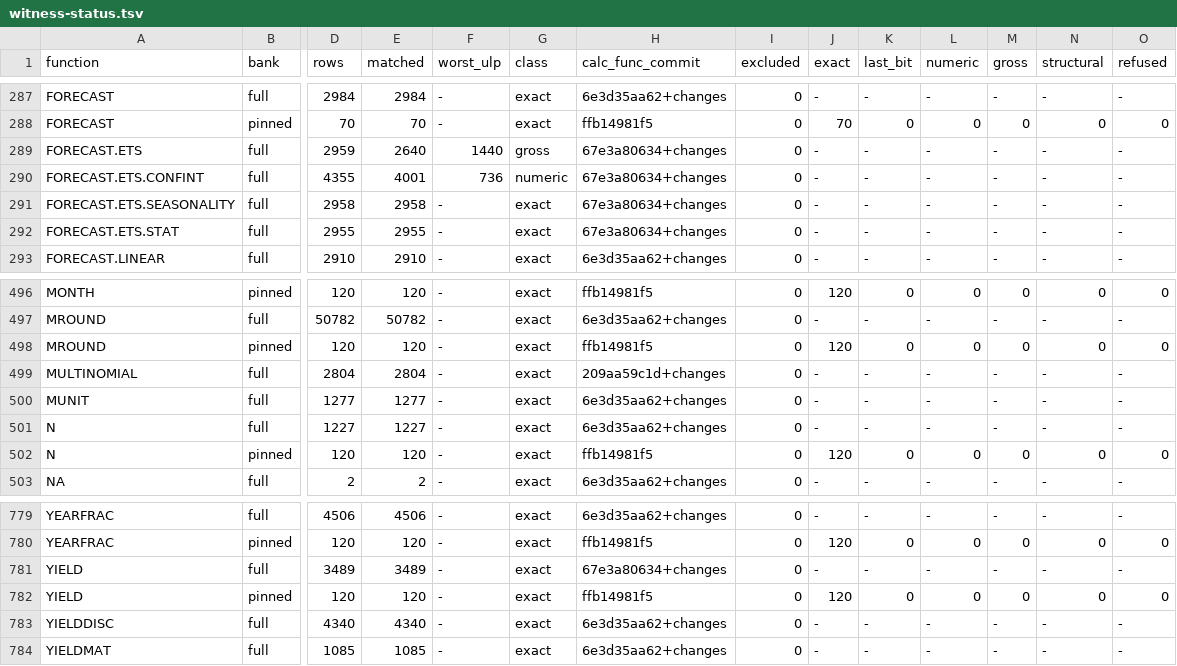
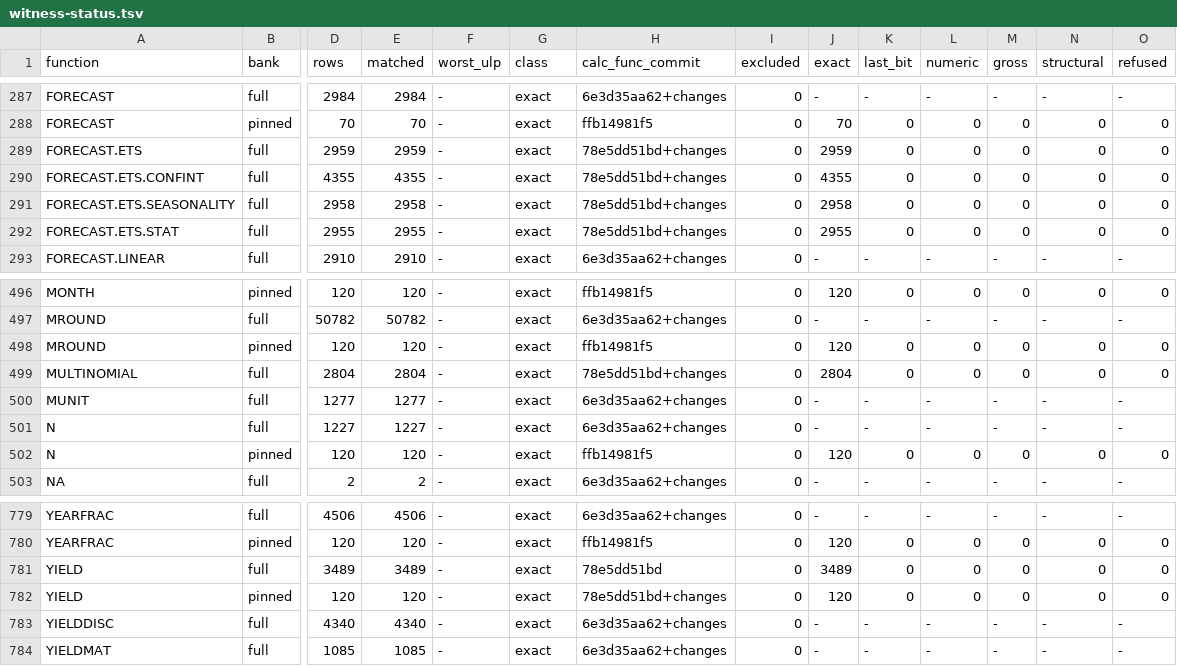
Before and after one commit to DnaCalc/DnaCalc, a TSV file: crates/calc-func/witness-status.tsv, drawn as a sheet; only a part is shown, gaps mark what is left out; the diff names each change by its address in the sheet, - before the commit and + after, or states it on an @@ line.

```diff
--- a/crates/calc-func/witness-status.tsv
+++ b/crates/calc-func/witness-status.tsv
-E289 (matched): 2640
+E289 (matched): 2959
-F289 (worst_ulp): 1440
+F289 (worst_ulp): -
-G289 (class): gross
+G289 (class): exact
-H289:H292 (calc_func_commit): 67e3a80634+changes
+H289:H292 (calc_func_commit): 78e5dd51bd+changes
-J289 (exact): -
+J289 (exact): 2959
-K289:K292 (last_bit): -
+K289:K292 (last_bit): 0
-L289:L292 (numeric): -
+L289:L292 (numeric): 0
-M289:M292 (gross): -
+M289:M292 (gross): 0
-N289:N292 (structural): -
+N289:N292 (structural): 0
-O289:O292 (refused): -
+O289:O292 (refused): 0
-E290 (matched): 4001
+E290 (matched): 4355
-F290 (worst_ulp): 736
+F290 (worst_ulp): -
-G290 (class): numeric
+G290 (class): exact
-J290 (exact): -
+J290 (exact): 4355
-J291 (exact): -
+J291 (exact): 2958
-J292 (exact): -
+J292 (exact): 2955
-H499 (calc_func_commit): 209aa59c1d+changes
+H499 (calc_func_commit): 78e5dd51bd+changes
-J499 (exact): -
+J499 (exact): 2804
-K499 (last_bit): -
+K499 (last_bit): 0
-L499 (numeric): -
+L499 (numeric): 0
-M499 (gross): -
+M499 (gross): 0
-N499 (structural): -
+N499 (structural): 0
-O499 (refused): -
+O499 (refused): 0
-H781 (calc_func_commit): 67e3a80634+changes
+H781 (calc_func_commit): 78e5dd51bd
-J781 (exact): -
+J781 (exact): 3489
-K781 (last_bit): -
+K781 (last_bit): 0
-L781 (numeric): -
+L781 (numeric): 0
-M781 (gross): -
+M781 (gross): 0
-N781 (structural): -
+N781 (structural): 0
-O781 (refused): -
+O781 (refused): 0
-H782 (calc_func_commit): ffb14981f5
+H782 (calc_func_commit): 78e5dd51bd+changes
```
